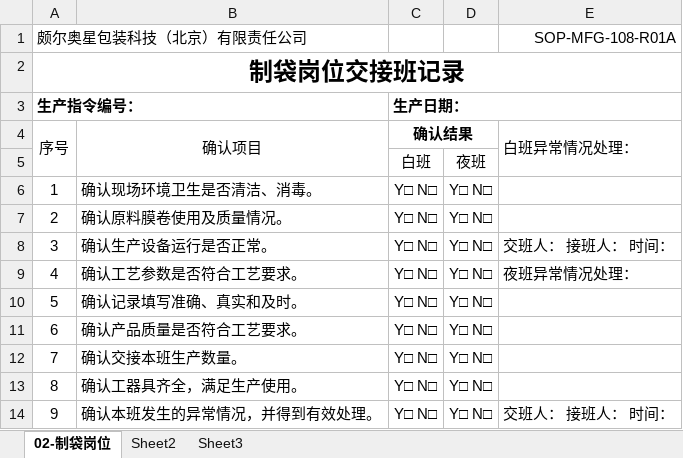
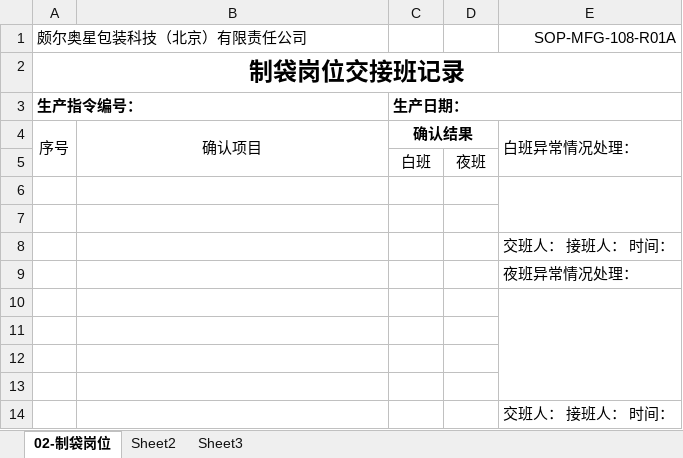
Before and after one commit to warmkid/mitcpro, an Excel workbook: mySystem/mySystem/xls/LDPEBag/10 SOP-MFG-108-R01A 制袋岗位交接班记录.xlsx, sheet 02-制袋岗位, drawn as a sheet; values as stored, in another font and other column widths than the file's, no borders; removed rows and columns are numbered as before the commit, all else as after; the diff names each change by its address in the sheet, - before the commit and + after, or states it on an @@ line.

```diff
--- a/mySystem/mySystem/xls/LDPEBag/10 SOP-MFG-108-R01A 制袋岗位交接班记录.xlsx (sheet 02-制袋岗位)
+++ b/mySystem/mySystem/xls/LDPEBag/10 SOP-MFG-108-R01A 制袋岗位交接班记录.xlsx (sheet 02-制袋岗位)
-row 6: 1 | 确认现场环境卫生是否清洁、消毒。 | Y□ N□ | Y□ N□
+row 6: (empty)
+E6:E7 merged
-row 7: 2 | 确认原料膜卷使用及质量情况。 | Y□ N□ | Y□ N□
+row 7: (empty)
-row 8: 3 | 确认生产设备运行是否正常。 | Y□ N□ | Y□ N□ | 交班人： 接班人： 时间：
-row 9: 4 | 确认工艺参数是否符合工艺要求。 | Y□ N□ | Y□ N□ | 夜班异常情况处理：
-row 10: 5 | 确认记录填写准确、真实和及时。 | Y□ N□ | Y□ N□
+row 8:  |  |  |  | 交班人： 接班人： 时间：
+row 9:  |  |  |  | 夜班异常情况处理：
-row 10: 6 | 确认产品质量是否符合工艺要求。 | Y□ N□ | Y□ N□
+row 10: (empty)
+E10:E13 merged
-row 11: 7 | 确认交接本班生产数量。 | Y□ N□ | Y□ N□
+row 11: (empty)
-row 12: 8 | 确认工器具齐全，满足生产使用。 | Y□ N□ | Y□ N□
+row 12: (empty)
-row 13: 9 | 确认本班发生的异常情况，并得到有效处理。 | Y□ N□ | Y□ N□ | 交班人： 接班人： 时间：
+row 13: (empty)
+row 14:  |  |  |  | 交班人： 接班人： 时间：
```
Also changed, not shown: mySystem/mySystem/xls/LDPE/SOP-MFG-111-R01A 产品外包装记录.xlsx, mySystem/mySystem/xls/LDPEBag/3 SOP-MFG-102-R01A 生产领料记录.xlsx, 22 other files.
